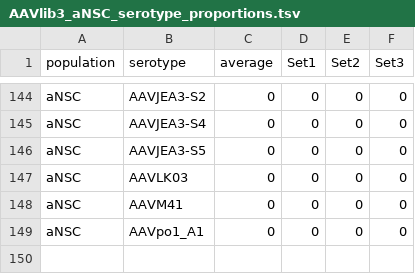
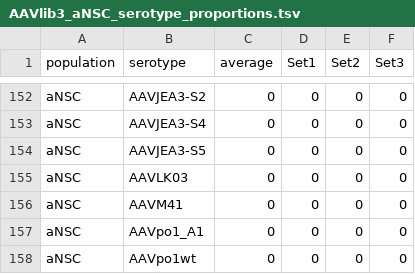
Before and after one commit to LKremer/AAV-screening, a TSV file: 02_analysis/tables/supplement/AAVlib3_aNSC_serotype_proportions.tsv, drawn as a sheet; only a part is shown, gaps mark what is left out; the diff covers the shown part only.

```diff
--- a/02_analysis/tables/supplement/AAVlib3_aNSC_serotype_proportions.tsv
+++ b/02_analysis/tables/supplement/AAVlib3_aNSC_serotype_proportions.tsv
@@ -149 +157,2 @@ aNSC	AAVM41	0	0	0	0
 aNSC	AAVpo1_A1	0	0	0	0
+aNSC	AAVpo1wt	0	0	0	0
```
Also changed, not shown: 8 added rows elsewhere in this file, 02_analysis/tables/AAVlib1_AAV-barcode-proportions-by-celltype.csv, 02_analysis/tables/AAVlib3_AAV-barcode-proportions-by-celltype.csv, 47 other files.
